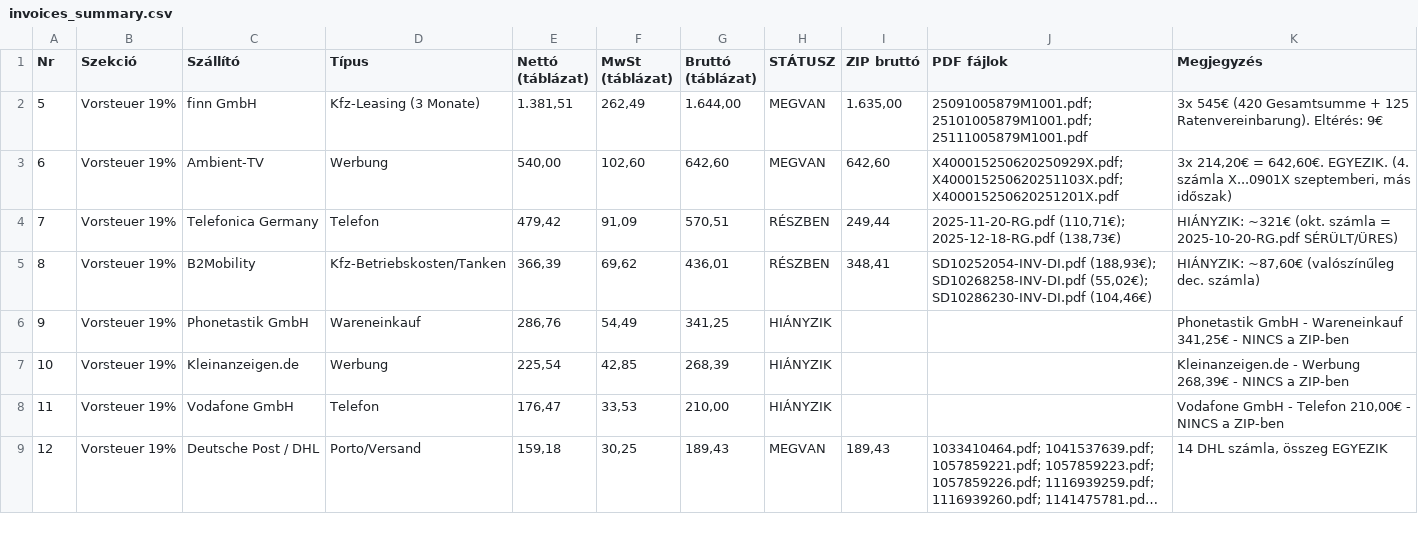
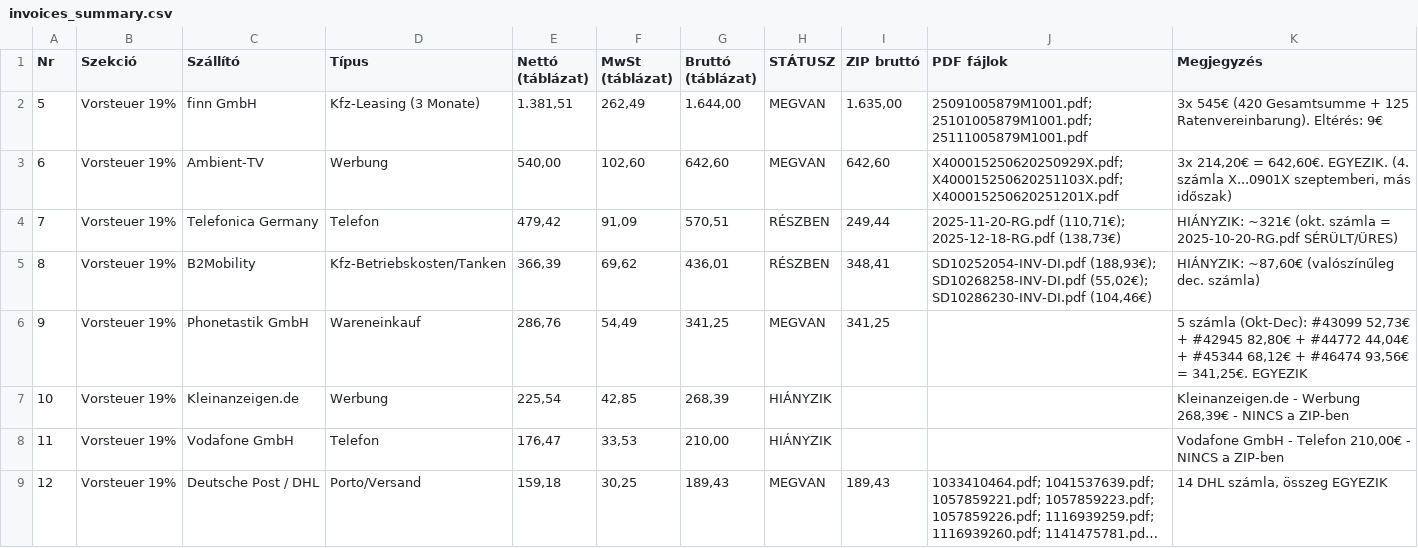
Before and after one commit to Erepairshop/punktepass-code, a CSV file: invoice/invoices_summary.csv, drawn as a sheet; only a part is shown; long unchanged cells end in ….

```diff
--- a/invoice/invoices_summary.csv
+++ b/invoice/invoices_summary.csv
@@ -5,3 +5,3 @@
 8;Vorsteuer 19%;B2Mobility;Kfz-Betriebskosten/Tanken;366,39;69,62;436,01;RÉSZBEN;348,41;"SD10252054-INV-DI.pdf (188,93€); SD10268258-INV-DI.pdf (55,02€); SD10286230-INV-DI.pdf (104,46€)";HIÁNYZIK: ~87,60€ (valószínűleg dec. számla)
-9;Vorsteuer 19%;Phonetastik GmbH;Wareneinkauf;286,76;54,49;341,25;HIÁNYZIK;;;Phonetastik GmbH - Wareneinkauf 341,25€ - NINCS a ZIP-ben
+9;Vorsteuer 19%;Phonetastik GmbH;Wareneinkauf;286,76;54,49;341,25;MEGVAN;341,25;;5 számla (Okt-Dec): #43099 52,73€ + #42945 82,80€ + #44772 44,04€ + #45344 68,12€ + #46474 93,56€ = 341,25€. EGYEZIK
 10;Vorsteuer 19%;Kleinanzeigen.de;Werbung;225,54;42,85;268,39;HIÁNYZIK;;;Kleinanzeigen.de - Werbung 268,39€ - NINCS a ZIP-ben
```
